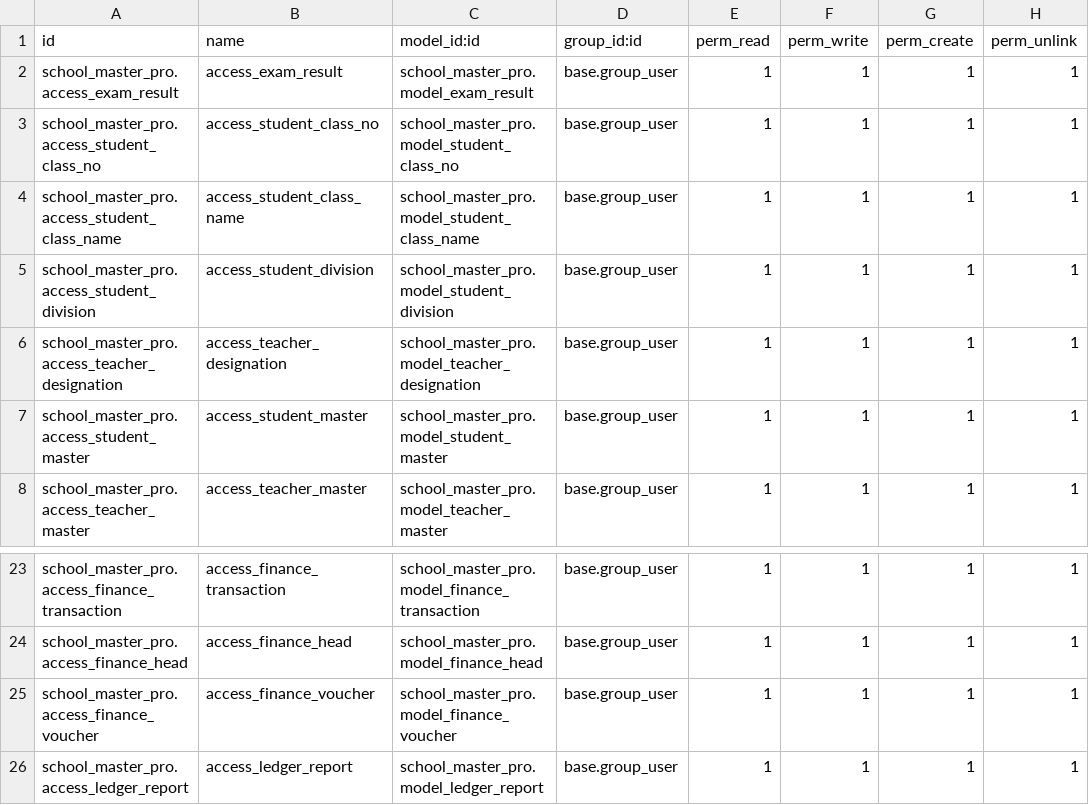
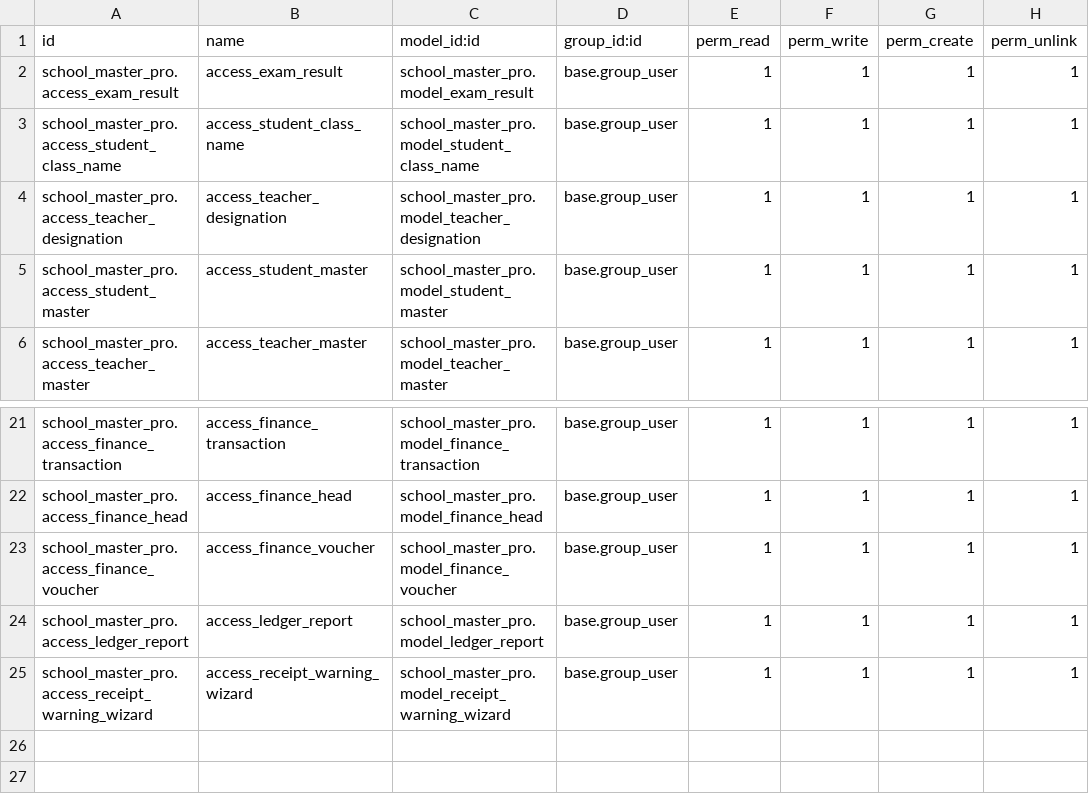
Before and after one commit to IrshuKT/school_master_pro, a CSV file: security/ir.model.access.csv, drawn as a sheet; only a part is shown, gaps mark what is left out.

```diff
--- a/security/ir.model.access.csv
+++ b/security/ir.model.access.csv
@@ -2,5 +2,3 @@ id,name,model_id:id,group_id:id,perm_read,perm_write,perm_create,perm_unlink
 school_master_pro.access_exam_result,access_exam_result,school_master_pro.model_exam_result,base.group_user,1,1,1,1
-school_master_pro.access_student_class_no,access_student_class_no,school_master_pro.model_student_class_no,base.group_user,1,1,1,1
 school_master_pro.access_student_class_name,access_student_class_name,school_master_pro.model_student_class_name,base.group_user,1,1,1,1
-school_master_pro.access_student_division,access_student_division,school_master_pro.model_student_division,base.group_user,1,1,1,1
 school_master_pro.access_teacher_designation,access_teacher_designation,school_master_pro.model_teacher_designation,base.group_user,1,1,1,1
@@ -26 +24,2 @@ school_master_pro.access_finance_voucher,access_finance_voucher,school_master_pr
 school_master_pro.access_ledger_report,access_ledger_report,school_master_pro.model_ledger_report,base.group_user,1,1,1,1
+school_master_pro.access_receipt_warning_wizard,access_receipt_warning_wizard,school_master_pro.model_receipt_warning_wizard,base.group_user,1,1,1,1
```
Also changed, not shown: 41 other files.
